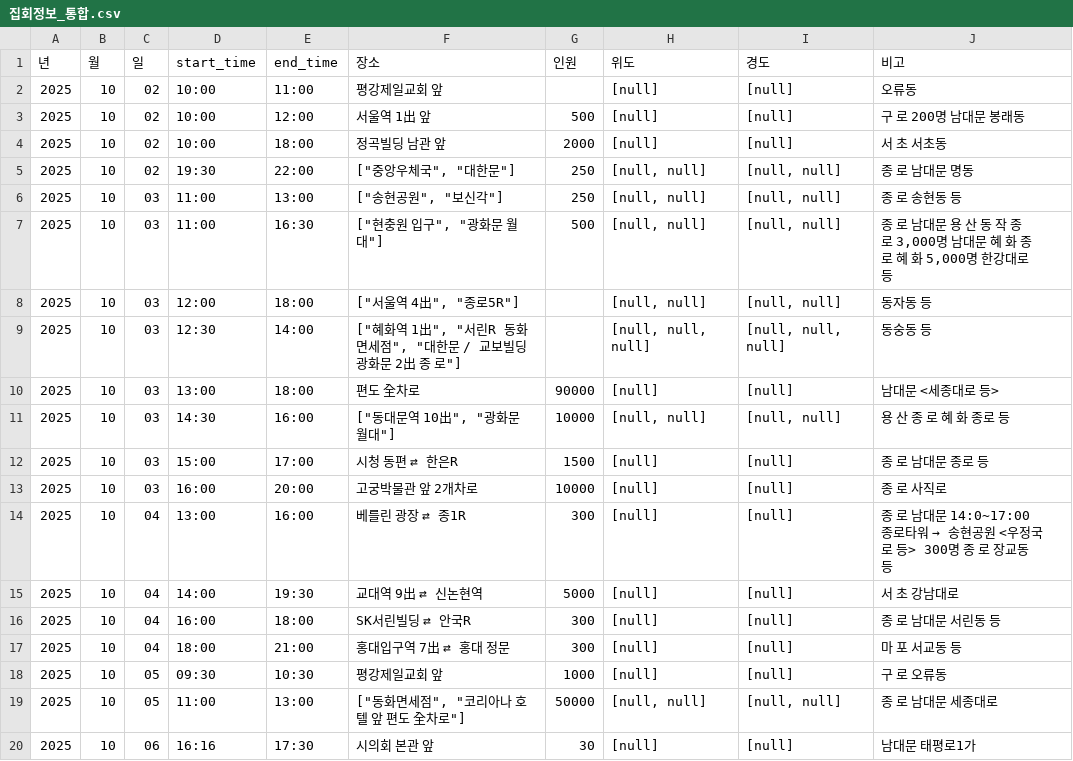
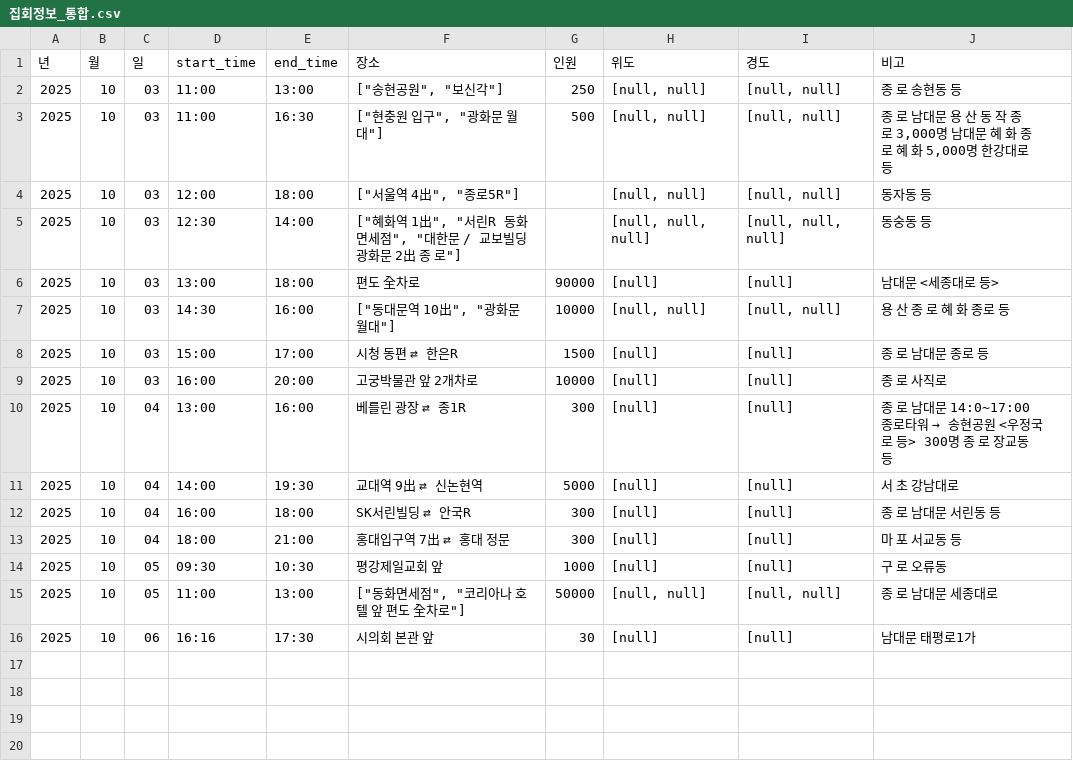
Before and after one commit to MinhaKim02/protest-crawling-database, a CSV file: data/집회정보_통합.csv, drawn as a sheet; the diff names each change by its address in the sheet, - before the commit and + after, or states it on an @@ line.

```diff
--- a/data/집회정보_통합.csv
+++ b/data/집회정보_통합.csv
-row 2: 2025 | 10 | 02 | 10:00 | 11:00 | 평강제일교회 앞 |  | [null] | [null] | 오류동
-row 3: 2025 | 10 | 02 | 10:00 | 12:00 | 서울역 1出 앞 | 500 | [null] | [null] | 구 로 200명 남대문 봉래동
-row 4: 2025 | 10 | 02 | 10:00 | 18:00 | 정곡빌딩 남관 앞 | 2000 | [null] | [null] | 서 초 서초동
-row 5: 2025 | 10 | 02 | 19:30 | 22:00 | ["중앙우체국", "대한문"] | 250 | [null, null] | [null, null] | 종 로 남대문 명동
```
Also changed, not shown: data/집회정보_통합_종로.csv.
